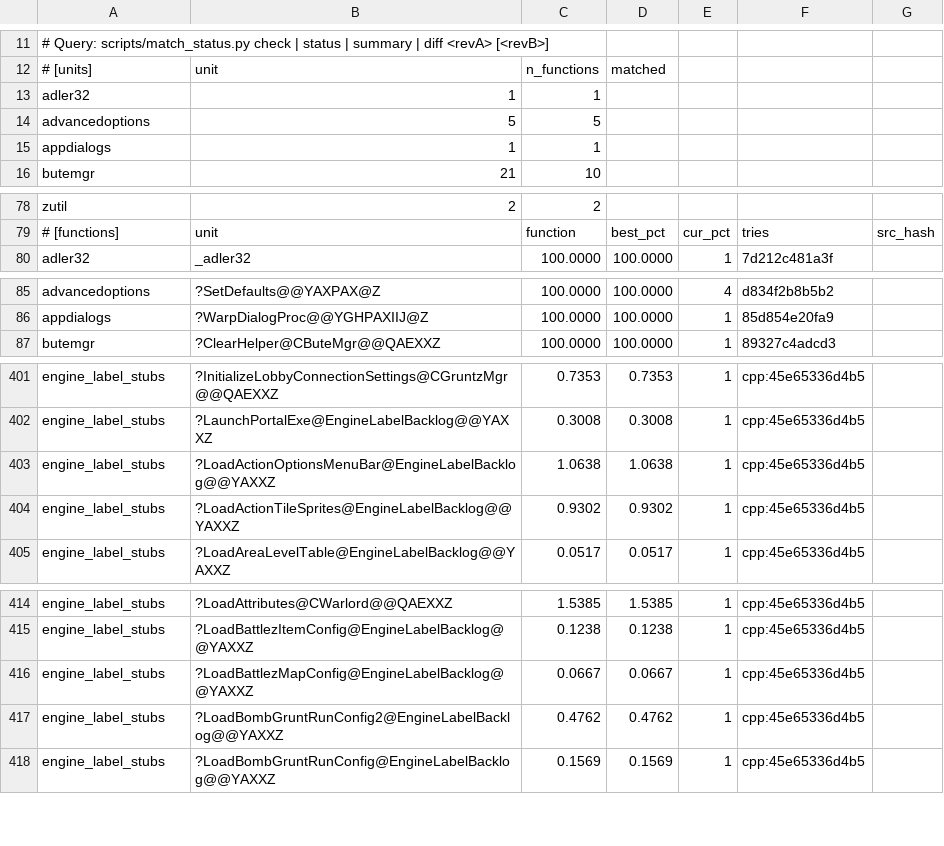
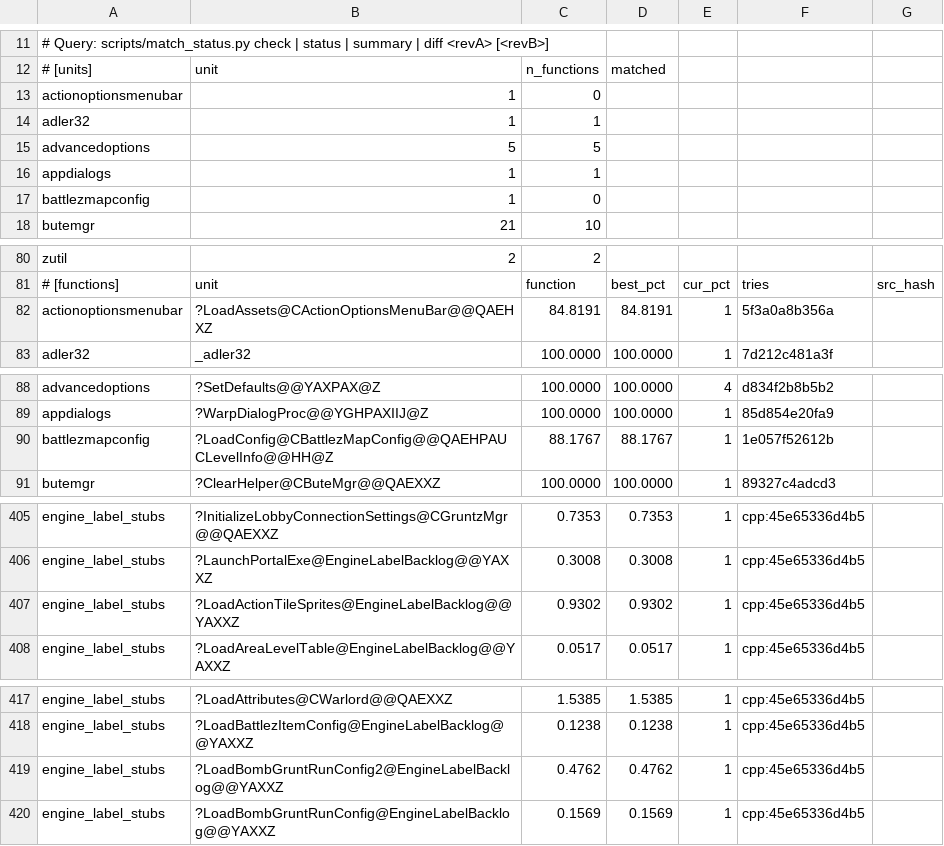
Before and after one commit to sushi-shi/gruntz-decomp, a TSV file: config/match_baseline.tsv, drawn as a sheet; only a part is shown, gaps mark what is left out; removed rows and columns are numbered as before the commit, all else as after; the diff covers the shown part only; the diff names each change by its address in the sheet, - before the commit and + after, or states it on an @@ line.

```diff
--- a/config/match_baseline.tsv
+++ b/config/match_baseline.tsv
+row 13: actionoptionsmenubar | 1 | 0
+row 17: battlezmapconfig | 1 | 0
+row 82: actionoptionsmenubar | ?LoadAssets@CActionOptionsMenuBar@@QAEHXZ | 84.8191 | 84.8191 | 1 | 5f3a0a8b356a
+row 90: battlezmapconfig | ?LoadConfig@CBattlezMapConfig@@QAEHPAUCLevelInfo@@HH@Z | 88.1767 | 88.1767 | 1 | 1e057f52612b
-row 403: engine_label_stubs | ?LoadActionOptionsMenuBar@EngineLabelBacklog@@YAXXZ | 1.0638 | 1.0638 | 1 | cpp:45e65336d4b5
-row 416: engine_label_stubs | ?LoadBattlezMapConfig@EngineLabelBacklog@@YAXXZ | 0.0667 | 0.0667 | 1 | cpp:45e65336d4b5
```
Also changed, not shown: 1 edited cell elsewhere in this file, 5 other files.
